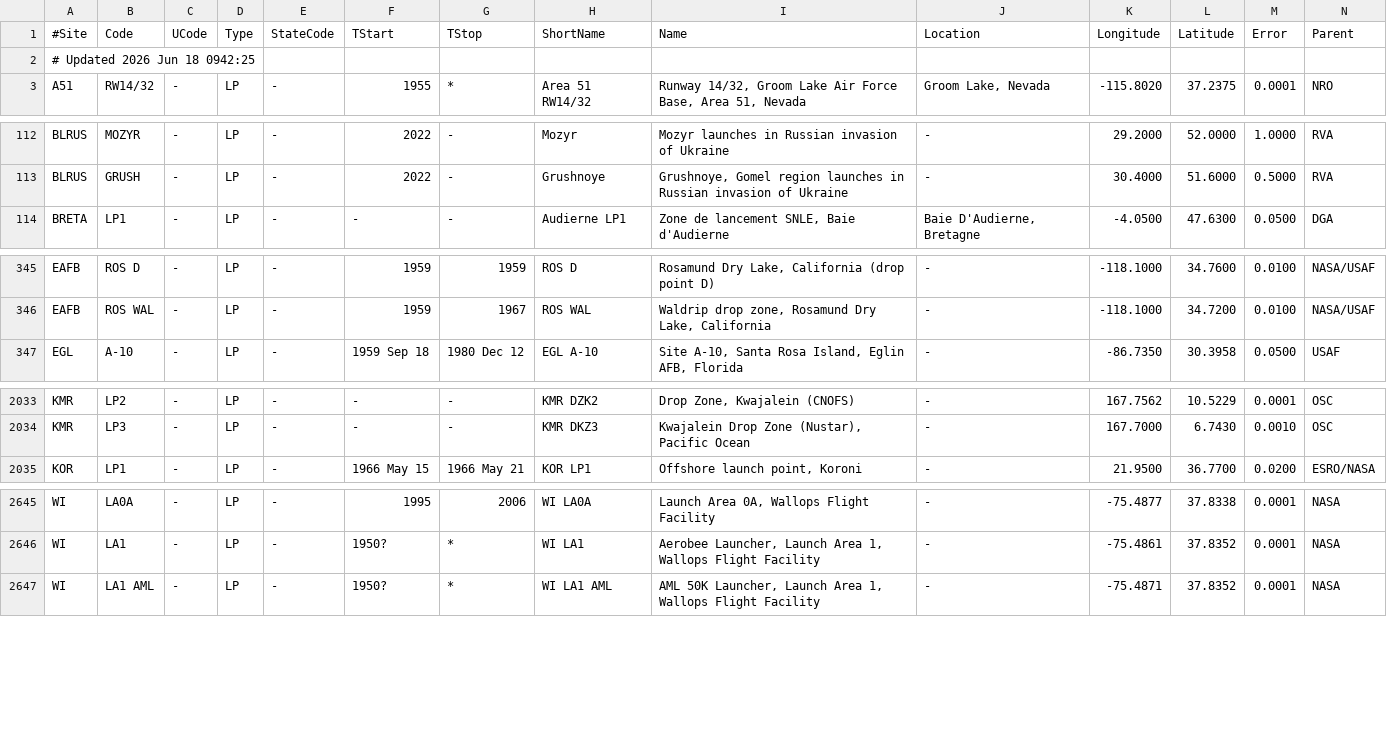
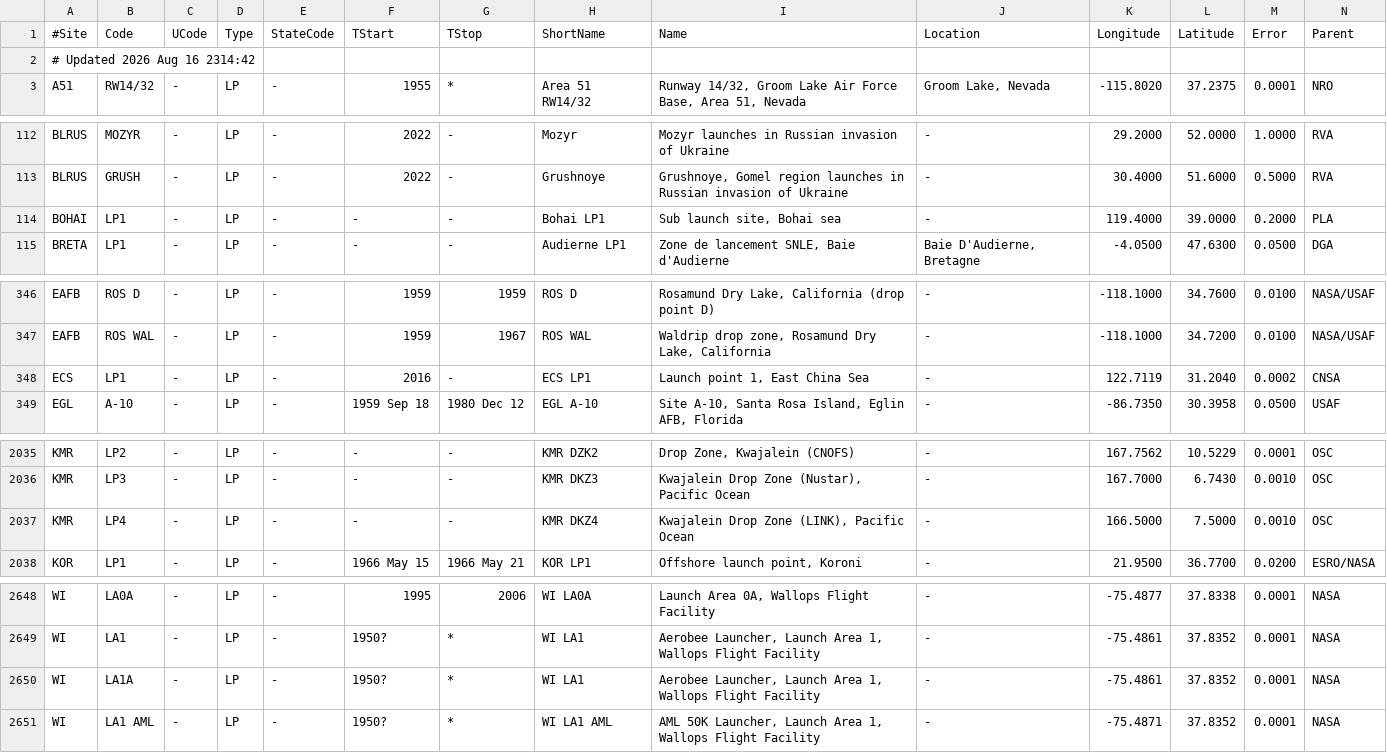
Before and after one commit to cbarker211/aria_data_download, a TSV file: gcat/lp.tsv, drawn as a sheet; only a part is shown, gaps mark what is left out; rows hold the shown columns only; the diff names each change by its address in the sheet, - before the commit and + after, or states it on an @@ line.

```diff
--- a/gcat/lp.tsv
+++ b/gcat/lp.tsv
-A2 (#Site): # Updated 2026 Jun 18 0942:25
+A2 (#Site): # Updated 2026 Aug 16 2314:42
+row 114: BOHAI | LP1 | - | LP | - | - | - | Bohai LP1 | Sub launch site, Bohai sea | - | 119.4000 | 39.0000 | 0.2000 | PLA
+row 348: ECS | LP1 | - | LP | - | 2016 | - | ECS LP1 | Launch point 1, East China Sea | - | 122.7119 | 31.2040 | 0.0002 | CNSA
+row 2037: KMR | LP4 | - | LP | - | - | - | KMR DKZ4 | Kwajalein Drop Zone (LINK), Pacific Ocean | - | 166.5000 | 7.5000 | 0.0010 | OSC
+row 2650: WI | LA1A | - | LP | - | 1950? | * | WI LA1 | Aerobee Launcher, Launch Area 1, Wallops Flight Facility | - | -75.4861 | 37.8352 | 0.0001 | NASA
```
Also changed, not shown: gcat/lvs.tsv, gcat/stages.tsv, 10 other files.
